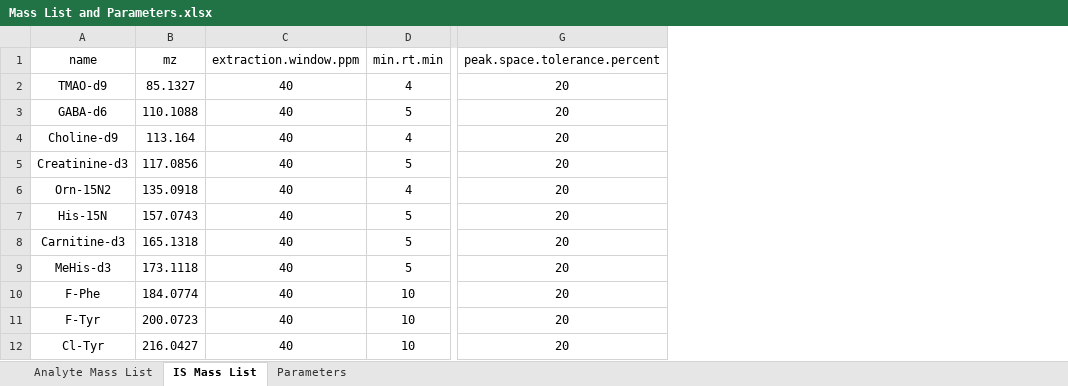
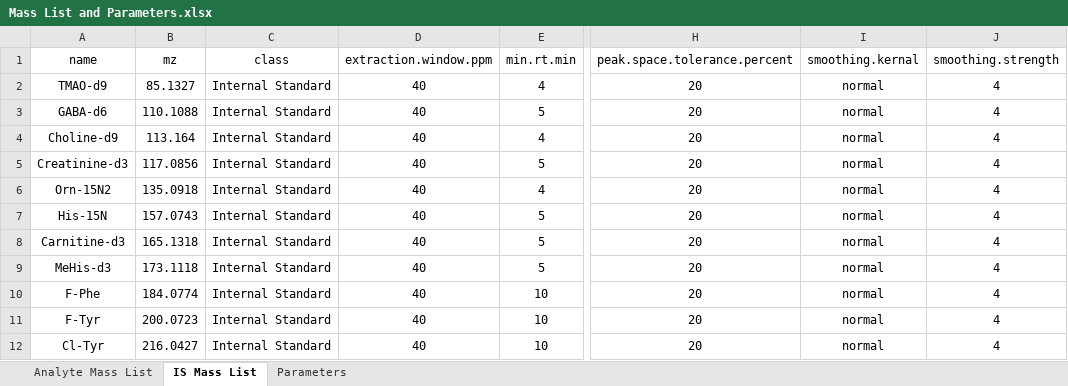
Before and after one commit to Erick-Helmeczi/PeakMeister, an Excel workbook: Mass List and Parameters.xlsx, sheet IS Mass List, drawn as a sheet; only a part is shown, gaps mark what is left out; values as stored, in another font and other column widths than the file's, no borders; the diff names each change by its address in the sheet, - before the commit and + after, or states it on an @@ line.

Commit message:
Updated Mass List and Parameters file

```diff
--- a/Mass List and Parameters.xlsx (sheet IS Mass List)
+++ b/Mass List and Parameters.xlsx (sheet IS Mass List)
+column C (class), rows 2-12: all Internal Standard
+column I (smoothing.kernal), rows 2-12: all normal
+column J (smoothing.strength), rows 2-12: all 4
```
Also changed, not shown: sheet Analyte Mass List, sheet Parameters.
